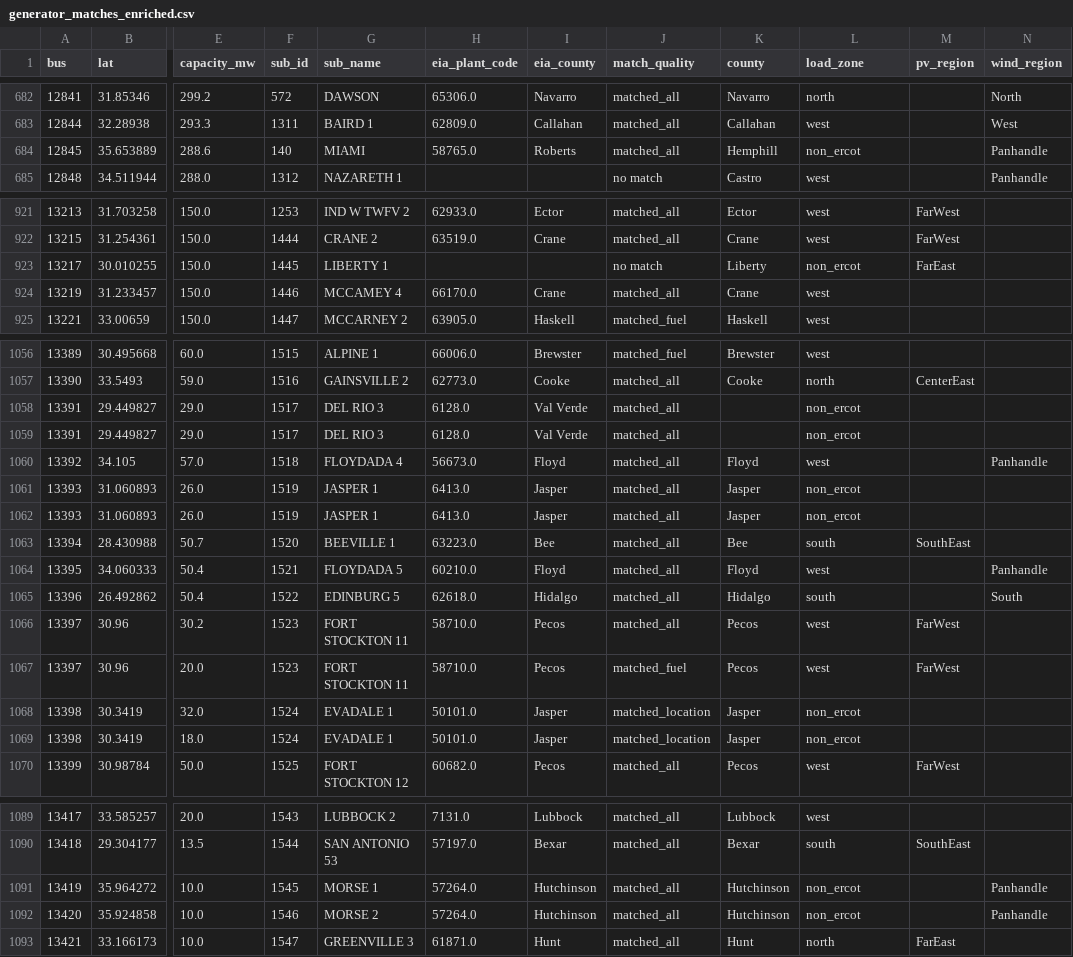
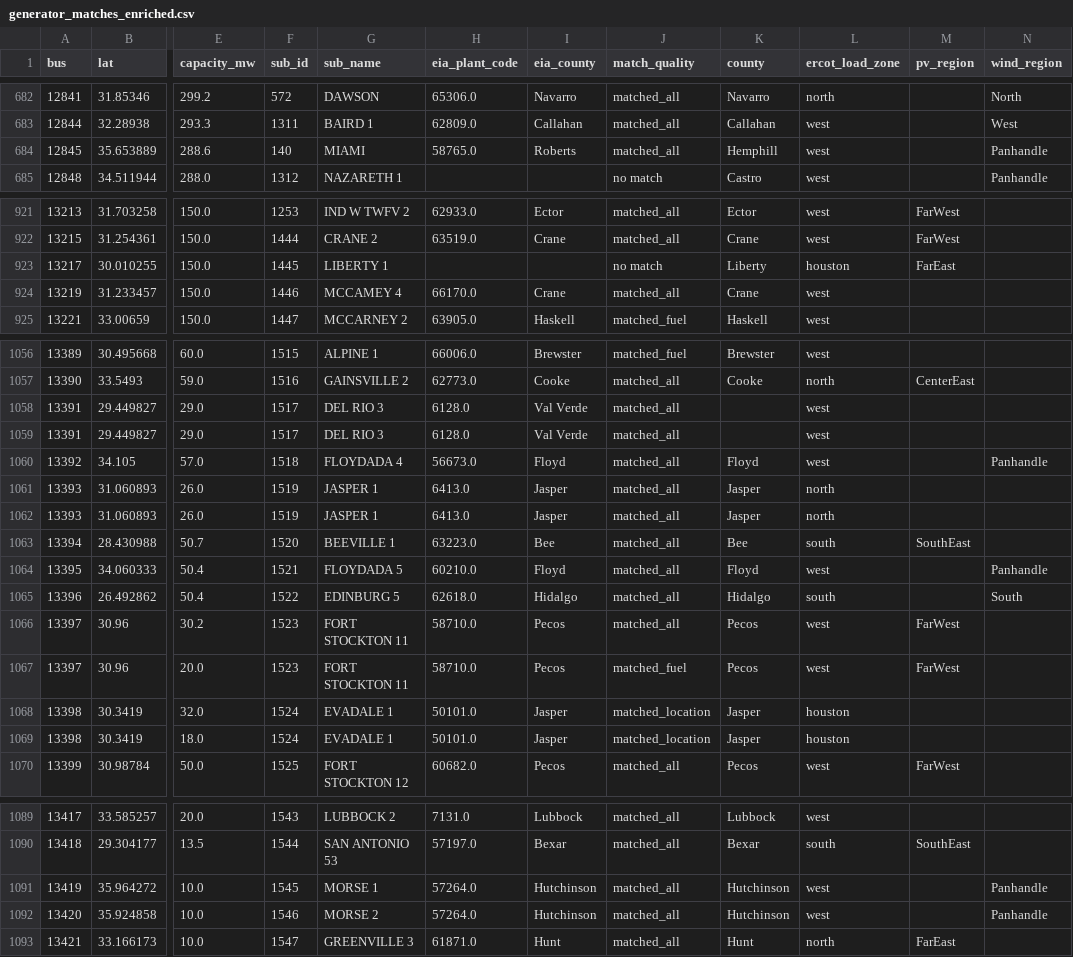
Before and after one commit to vergeman/ercotcongestion, a CSV file: data/processed/generator_matches_enriched.csv, drawn as a sheet; only a part is shown, gaps mark what is left out; the diff covers the shown part only; the diff names each change by its address in the sheet, - before the commit and + after, or states it on an @@ line.

Commit message:
Data/refactor paths column names (#8)
* refactor(db): rename db/init to db/migrations

* refactor(data): rename to assign_bus_weather_load_zones.py;
  * add ercot_load_zone and ercot_weather_zone column to output

* refactor(data): update output file to bus_ercot_weather_load_zones.csv

* refactor(data): enrich_generators.csv: remove spatial join and use lookup from bus lookup output
  * keep spatial data lookups in single source of truth

* refactor(data): config.py - extract common paths and filenames from data scripts

* refactor(data): extract_latlng_fuel paths to config.py
update README.md for extract order

```diff
--- a/data/processed/generator_matches_enriched.csv
+++ b/data/processed/generator_matches_enriched.csv
-L1: load_zone
+L1: ercot_load_zone
-L684 (ercot_load_zone): non_ercot
+L684 (ercot_load_zone): west
-L923 (ercot_load_zone): non_ercot
+L923 (ercot_load_zone): houston
-L1058:L1059 (ercot_load_zone): non_ercot
+L1058:L1059 (ercot_load_zone): west
-L1061:L1062 (ercot_load_zone): non_ercot
+L1061:L1062 (ercot_load_zone): north
-L1068:L1069 (ercot_load_zone): non_ercot
+L1068:L1069 (ercot_load_zone): houston
-L1091:L1092 (ercot_load_zone): non_ercot
+L1091:L1092 (ercot_load_zone): west
```
Also changed, not shown: 1 edited cell elsewhere in this file, 24 other files.
